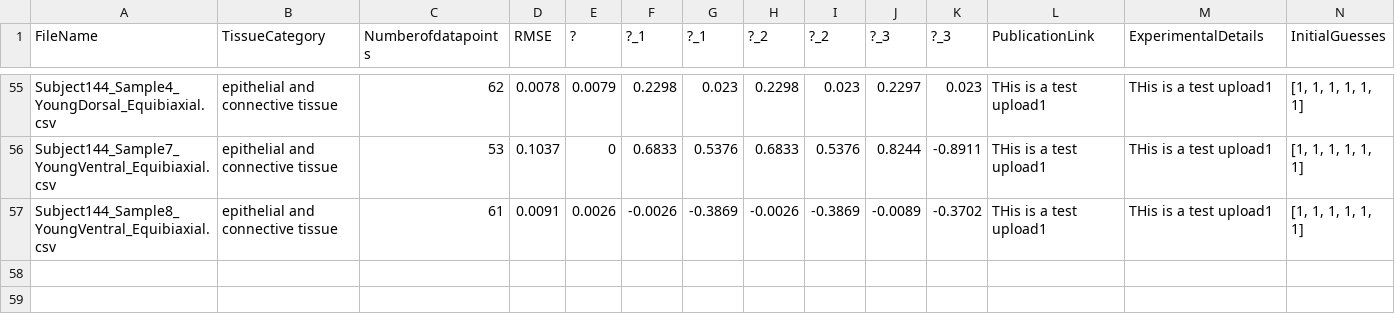
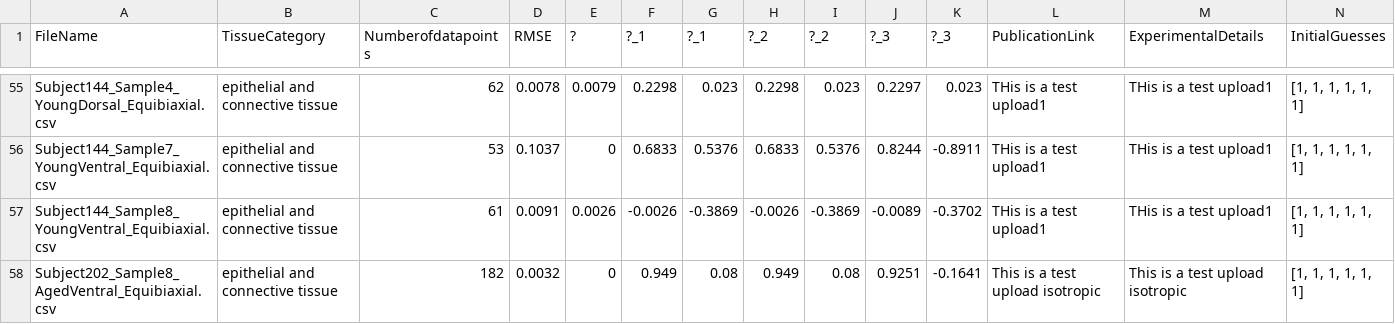
Before and after one commit to STBDATABS/Models, a CSV file: Ogden3_Results.csv, drawn as a sheet; only a part is shown, gaps mark what is left out; rows hold the shown columns only; the diff names each change by its address in the sheet, - before the commit and + after, or states it on an @@ line.

Commit message:
Append results for Ogden3 with note

```diff
--- a/Ogden3_Results.csv
+++ b/Ogden3_Results.csv
+row 58: Subject202_Sample8_AgedVentral_Equibiaxial.csv | epithelial and connective tissue | 182 | 0.0032 | 0 | 0.949 | 0.08 | 0.949 | 0.08 | 0.9251 | -0.1641 | This is a test upload isotropic | This is a test upload isotropic | [1, 1, 1, 1, 1, 1]
```
